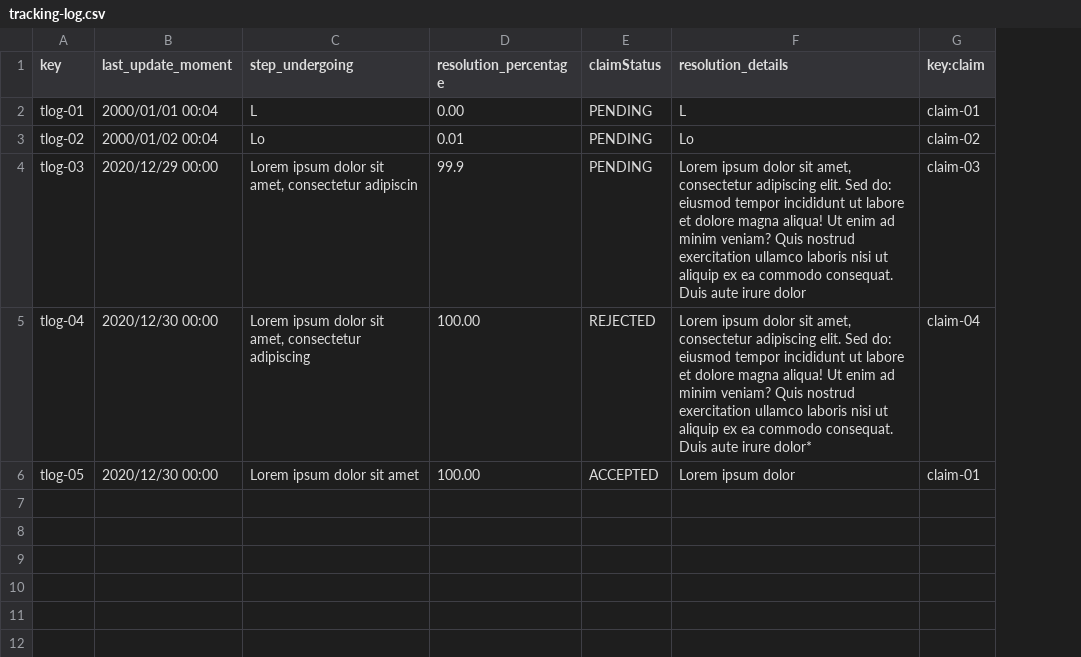
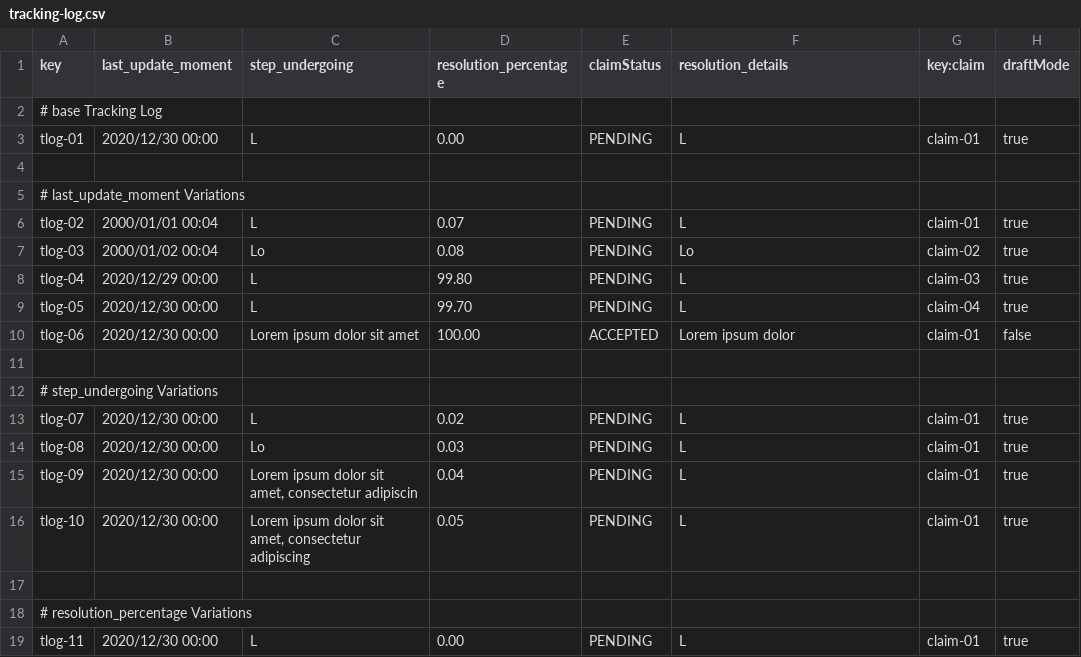
Before and after one commit to AlbertoValenzuelaMunoz1/DP2-C1.002, a CSV file: src/main/resources/WEB-INF/data/sample/tracking-log.csv, drawn as a sheet; only a part is shown; addresses are those after the commit; the diff covers the shown part only; the diff names each change by its address in the sheet, - before the commit and + after, or states it on an @@ line.

```diff
--- a/src/main/resources/WEB-INF/data/sample/tracking-log.csv
+++ b/src/main/resources/WEB-INF/data/sample/tracking-log.csv
+column H (draftMode), row 3: true; rows 6-8: all true; row 10: false
+row 2: # base Tracking Log
-B3 (last_update_moment): 2000/01/01 00:04
+B3 (last_update_moment): 2020/12/30 00:00
+row 4: (empty)
+row 5: # last_update_moment Variations
-B6 (last_update_moment): 2000/01/02 00:04
+B6 (last_update_moment): 2000/01/01 00:04
-C6 (step_undergoing): Lo
+C6 (step_undergoing): L
-D6 (resolution_percentage): 0.01
+D6 (resolution_percentage): 0.07
-F6 (resolution_details): Lo
+F6 (resolution_details): L
-G6 (key:claim): claim-02
+G6 (key:claim): claim-01
-B7 (last_update_moment): 2020/12/29 00:00
+B7 (last_update_moment): 2000/01/02 00:04
-C7 (step_undergoing): Lorem ipsum dolor sit amet, consectetur adipiscin
+C7 (step_undergoing): Lo
-D7 (resolution_percentage): 99.9
+D7 (resolution_percentage): 0.08
-F7 (resolution_details): Lorem ipsum dolor sit amet, consectetur adipiscing elit. Sed do: eiusmod tempor incididunt ut labore et dolore magna aliqua! Ut enim ad minim veniam? Quis nostrud exercitation ullamco laboris nisi ut aliquip ex ea commodo consequat. Duis aute irure dolor
+F7 (resolution_details): Lo
-G7 (key:claim): claim-03
+G7 (key:claim): claim-02
-B8 (last_update_moment): 2020/12/30 00:00
+B8 (last_update_moment): 2020/12/29 00:00
-C8 (step_undergoing): Lorem ipsum dolor sit amet, consectetur adipiscing
+C8 (step_undergoing): L
-D8 (resolution_percentage): 100.00
+D8 (resolution_percentage): 99.80
-E8 (claimStatus): REJECTED
+E8 (claimStatus): PENDING
-F8 (resolution_details): Lorem ipsum dolor sit amet, consectetur adipiscing elit. Sed do: eiusmod tempor incididunt ut labore et dolore magna aliqua! Ut enim ad minim veniam? Quis nostrud exercitation ullamco laboris nisi ut aliquip ex ea commodo consequat. Duis aute irure dolor*
+F8 (resolution_details): L
-G8 (key:claim): claim-04
+G8 (key:claim): claim-03
+row 9: tlog-05 | 2020/12/30 00:00 | L | 99.70 | PENDING | L | claim-04 | true
-A10 (key): tlog-05
+A10 (key): tlog-06
+row 11: (empty)
+row 12: # step_undergoing Variations
+row 13: tlog-07 | 2020/12/30 00:00 | L | 0.02 | PENDING | L | claim-01 | true
+row 14: tlog-08 | 2020/12/30 00:00 | Lo | 0.03 | PENDING | L | claim-01 | true
+row 15: tlog-09 | 2020/12/30 00:00 | Lorem ipsum dolor sit amet, consectetur adipiscin | 0.04 | PENDING | L | claim-01 | true
+row 16: tlog-10 | 2020/12/30 00:00 | Lorem ipsum dolor sit amet, consectetur adipiscing | 0.05 | PENDING | L | claim-01 | true
+row 17: (empty)
+row 18: # resolution_percentage Variations
+row 19: tlog-11 | 2020/12/30 00:00 | L | 0.00 | PENDING | L | claim-01 | true
```
Also changed, not shown: 14 added rows elsewhere in this file, src/main/resources/WEB-INF/data/sample/assistance-agent.csv, src/main/resources/WEB-INF/data/sample/claim.csv, 3 other files.
